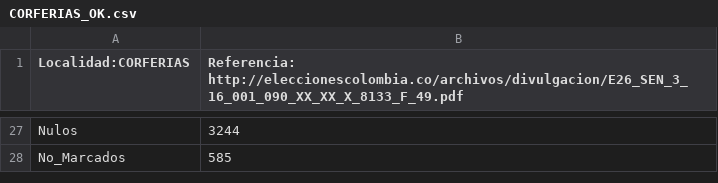
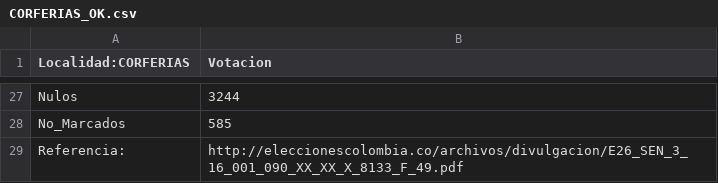
Before and after one commit to SbastianGarzon/BogotaSen2018, a CSV file: localidades/Votaciones_localidades/CORFERIAS_OK.csv, drawn as a sheet; only a part is shown, gaps mark what is left out; the diff names each change by its address in the sheet, - before the commit and + after, or states it on an @@ line.

```diff
--- a/localidades/Votaciones_localidades/CORFERIAS_OK.csv
+++ b/localidades/Votaciones_localidades/CORFERIAS_OK.csv
-B1: Referencia: http://eleccionescolombia.co/archivos/divulgacion/E26_SEN_3_16_001_090_XX_XX_X_8133_F_49.pdf
+B1: Votacion
+row 29: Referencia: | http://eleccionescolombia.co/archivos/divulgacion/E26_SEN_3_16_001_090_XX_XX_X_8133_F_49.pdf
```
Also changed, not shown: localidades/Votaciones_localidades/CANDELARIA_OK.csv, localidades/Votaciones_localidades/CARCELES_OK.csv, 19 other files.
